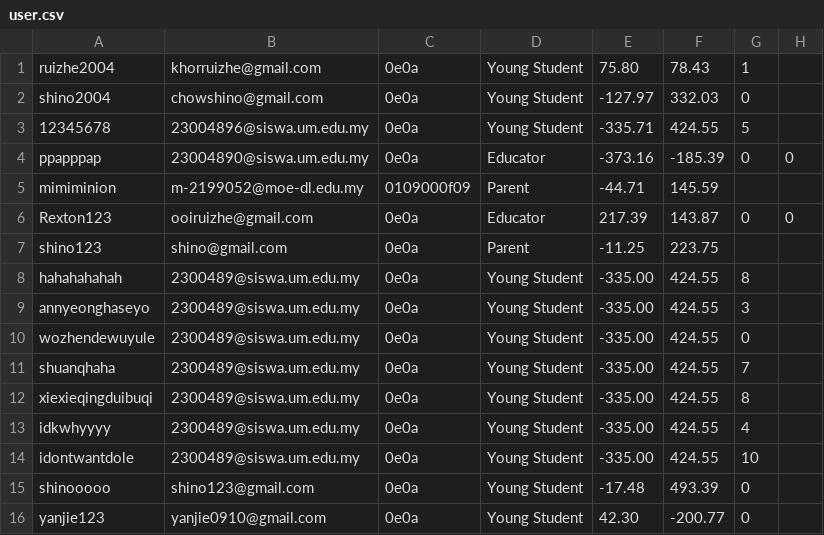
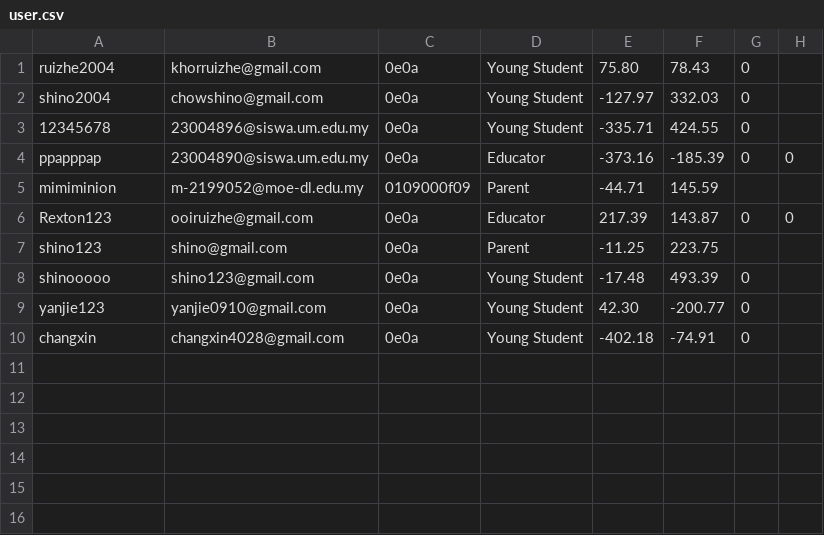
Before and after one commit to RextonRZ/HACKING-THE-FUTURE-WIA1002-Group-Assignment, a CSV file: src/main/java/Data/user.csv, drawn as a sheet.

```diff
--- a/src/main/java/Data/user.csv
+++ b/src/main/java/Data/user.csv
@@ -1,4 +1,4 @@
-ruizhe2004,khorruizhe@gmail.com,0e0a,Young Student,75.80,78.43,1
+ruizhe2004,khorruizhe@gmail.com,0e0a,Young Student,75.80,78.43,0
 shino2004,chowshino@gmail.com,0e0a,Young Student,-127.97,332.03,0
-12345678,23004896@siswa.um.edu.my,0e0a,Young Student,-335.71,424.55,5
+12345678,23004896@siswa.um.edu.my,0e0a,Young Student,-335.71,424.55,0
 ppapppap,23004890@siswa.um.edu.my,0e0a,Educator,-373.16,-185.39,0,0
@@ -7,10 +7,4 @@ Rexton123,ooiruizhe@gmail.com,0e0a,Educator,217.39,143.87,0,0
 shino123,shino@gmail.com,0e0a,Parent,-11.25,223.75
-hahahahahah,2300489@siswa.um.edu.my,0e0a,Young Student,-335.00,424.55,8
-annyeonghaseyo,2300489@siswa.um.edu.my,0e0a,Young Student,-335.00,424.55,3
-wozhendewuyule,2300489@siswa.um.edu.my,0e0a,Young Student,-335.00,424.55,0
-shuanqhaha,2300489@siswa.um.edu.my,0e0a,Young Student,-335.00,424.55,7
-xiexieqingduibuqi,2300489@siswa.um.edu.my,0e0a,Young Student,-335.00,424.55,8
-idkwhyyyy,2300489@siswa.um.edu.my,0e0a,Young Student,-335.00,424.55,4
-idontwantdole,2300489@siswa.um.edu.my,0e0a,Young Student,-335.00,424.55,10
 shinooooo,shino123@gmail.com,0e0a,Young Student,-17.48,493.39,0
 yanjie123,yanjie0910@gmail.com,0e0a,Young Student,42.30,-200.77,0
+changxin,changxin4028@gmail.com,0e0a,Young Student,-402.18,-74.91,0
```
Also changed, not shown: src/main/java/Data/bookingData.csv, 15 other files.
